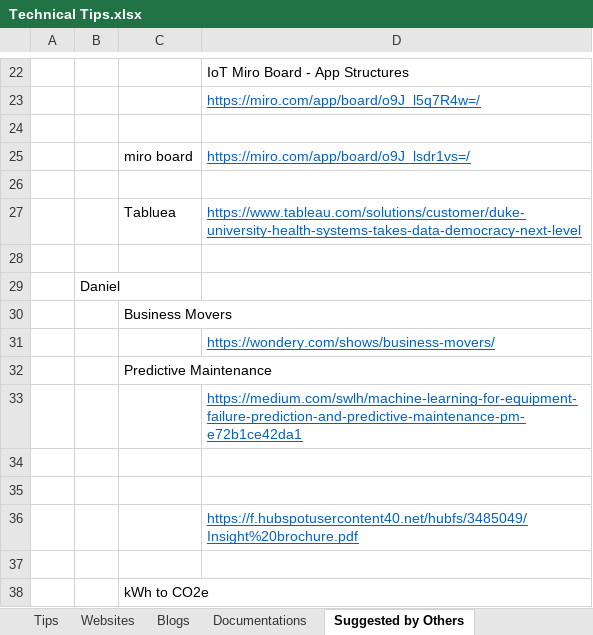
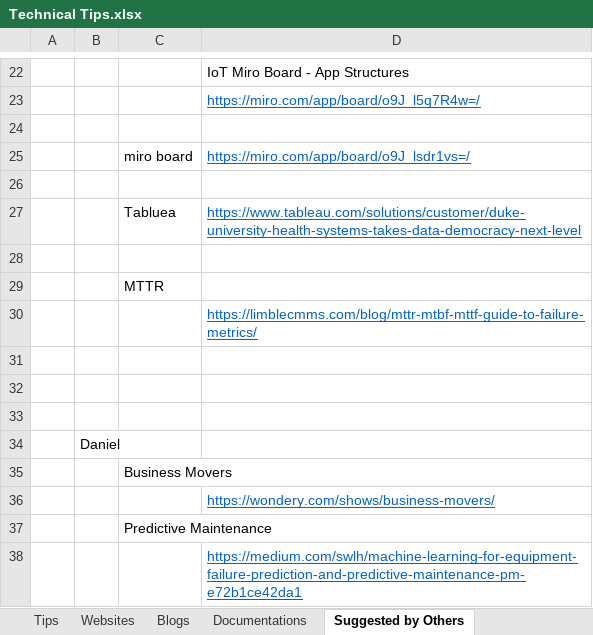
Before and after one commit to XiaozhanYang/technical-tips, an Excel workbook: Technical Tips.xlsx, sheet Suggested by Others, drawn as a sheet; only a part is shown, gaps mark what is left out; the shorter side is filled out with more unchanged rows; values as stored, in another font and other column widths than the file's, no borders; the diff names each change by its address in the sheet, - before the commit and + after, or states it on an @@ line.

```diff
--- a/Technical Tips.xlsx (sheet Suggested by Others)
+++ b/Technical Tips.xlsx (sheet Suggested by Others)
+row 29:  |  | MTTR
+row 30:  |  |  | https://limblecmms.com/blog/mttr-mtbf-mttf-guide-to-failure-metrics/
+row 31: (empty)
+row 32: (empty)
+row 33: (empty)
```
Also changed, not shown: sheet Random Articles.
